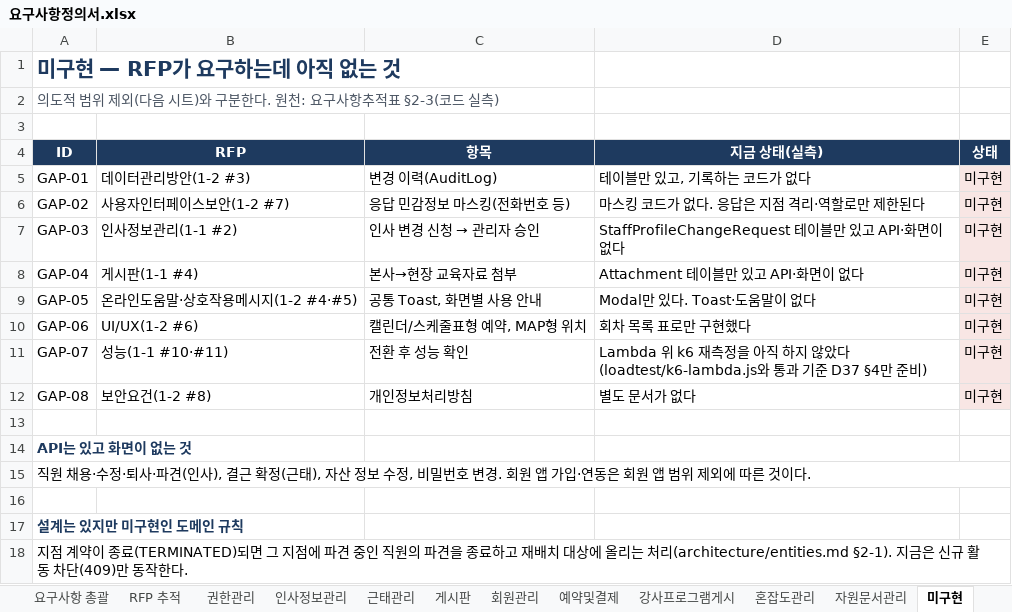
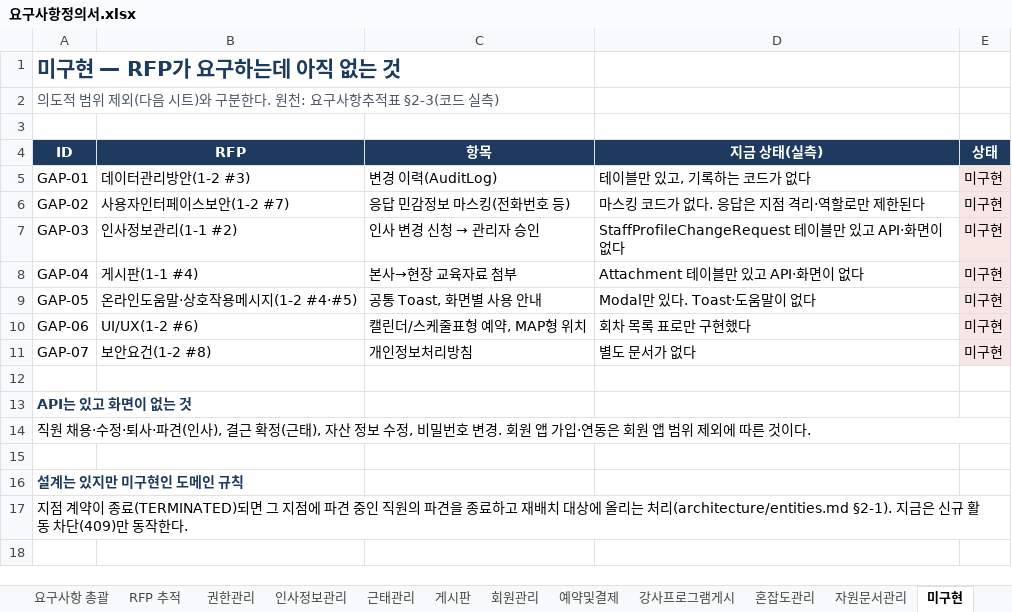
Before and after one commit to jeonghyeonme/sports-erp, an Excel workbook: docs/deliverables/요구사항정의서.xlsx, sheet 미구현, drawn as a sheet; values as stored, in another font and other column widths than the file's, no borders; removed rows and columns are numbered as before the commit, all else as after; the diff names each change by its address in the sheet, - before the commit and + after, or states it on an @@ line.

```diff
--- a/docs/deliverables/요구사항정의서.xlsx (sheet 미구현)
+++ b/docs/deliverables/요구사항정의서.xlsx (sheet 미구현)
-row 11: GAP-07 | 성능(1-1 #10·#11) | 전환 후 성능 확인 | Lambda 위 k6 재측정을 아직 하지 않았다(loadtest/k6-lambda.js와 통과 기준 D37 §4만 준비) | 미구현
-A11 (ID): GAP-08
+A11 (ID): GAP-07
```
Also changed, not shown: sheet 요구사항 총괄, sheet 표지, sheet 혼잡도관리, sheet 게시판, sheet 예약및결제, sheet RFP 추적, 6 more sheets, docs/deliverables/데이터정의서.xlsx, 8 other files.
